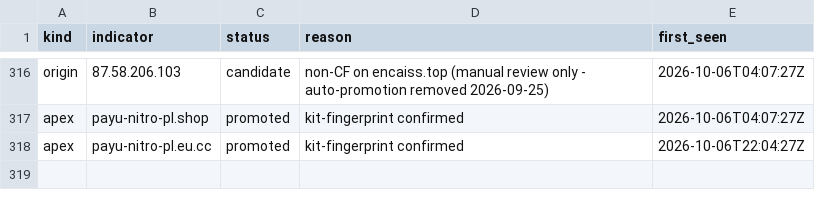
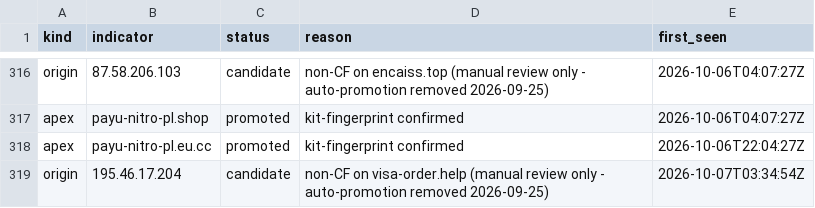
Before and after one commit to malek-alhu/marketplace-phaas-tracker, a CSV file: monitor/discovered.csv, drawn as a sheet; only a part is shown, gaps mark what is left out; the diff names each change by its address in the sheet, - before the commit and + after, or states it on an @@ line.

```diff
--- a/monitor/discovered.csv
+++ b/monitor/discovered.csv
+row 319: origin | 195.46.17.204 | candidate | non-CF on visa-order.help (manual review only - auto-promotion removed 2026-09-25) | 2026-10-07T03:34:54Z
```
Also changed, not shown: monitor/findings.csv, monitor/scans.csv, 10 other files.
